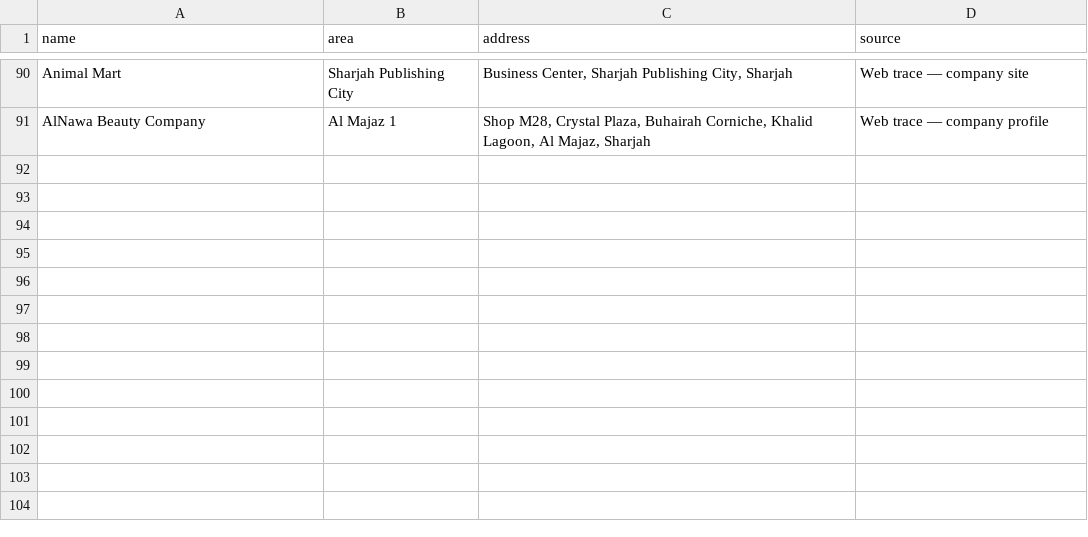
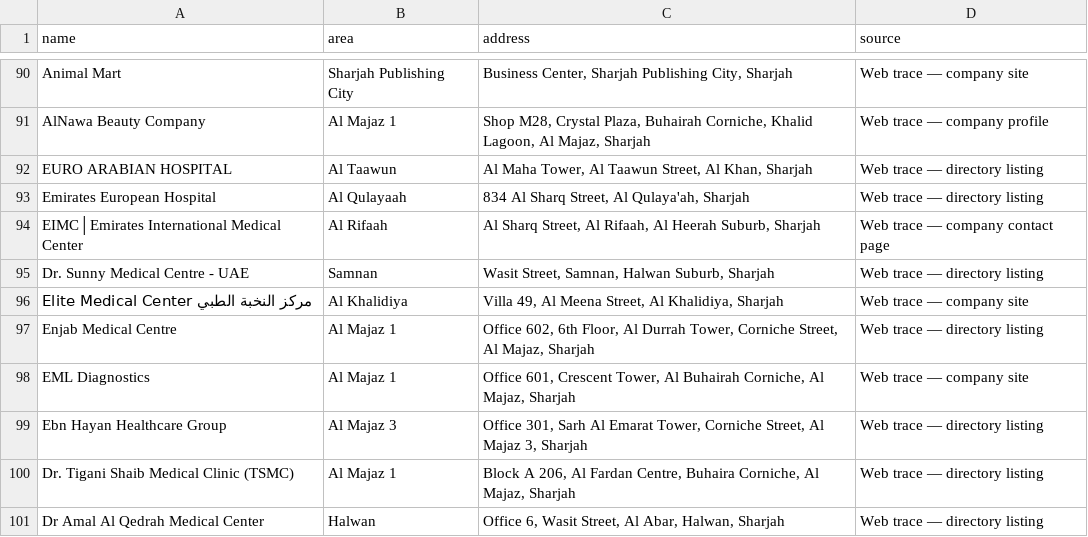
Before and after one commit to Ahmed-Alnoor/Kashkawan-, a CSV file: tools/sharjah-heatmap/pipeline/traced_locations.csv, drawn as a sheet; only a part is shown, gaps mark what is left out.

```diff
--- a/tools/sharjah-heatmap/pipeline/traced_locations.csv
+++ b/tools/sharjah-heatmap/pipeline/traced_locations.csv
@@ -91 +91,11 @@ Animal Mart,Sharjah Publishing City,"Business Center, Sharjah Publishing City, S
 AlNawa Beauty Company,Al Majaz 1,"Shop M28, Crystal Plaza, Buhairah Corniche, Khalid Lagoon, Al Majaz, Sharjah",Web trace — company profile
+EURO ARABIAN HOSPITAL,Al Taawun,"Al Maha Tower, Al Taawun Street, Al Khan, Sharjah",Web trace — directory listing
+Emirates European Hospital,Al Qulayaah,"834 Al Sharq Street, Al Qulaya'ah, Sharjah",Web trace — directory listing
+EIMC│Emirates International Medical Center,Al Rifaah,"Al Sharq Street, Al Rifaah, Al Heerah Suburb, Sharjah",Web trace — company contact page
+Dr. Sunny Medical Centre - UAE,Samnan,"Wasit Street, Samnan, Halwan Suburb, Sharjah",Web trace — directory listing
+Elite Medical Center مركز النخبة الطبي,Al Khalidiya,"Villa 49, Al Meena Street, Al Khalidiya, Sharjah",Web trace — company site
+Enjab Medical Centre,Al Majaz 1,"Office 602, 6th Floor, Al Durrah Tower, Corniche Street, Al Majaz, Sharjah",Web trace — directory listing
+EML Diagnostics,Al Majaz 1,"Office 601, Crescent Tower, Al Buhairah Corniche, Al Majaz, Sharjah",Web trace — company site
+Ebn Hayan Healthcare Group,Al Majaz 3,"Office 301, Sarh Al Emarat Tower, Corniche Street, Al Majaz 3, Sharjah",Web trace — directory listing
+Dr. Tigani Shaib Medical Clinic (TSMC),Al Majaz 1,"Block A 206, Al Fardan Centre, Buhaira Corniche, Al Majaz, Sharjah",Web trace — directory listing
+Dr Amal Al Qedrah Medical Center,Halwan,"Office 6, Wasit Street, Al Abar, Halwan, Sharjah",Web trace — directory listing
```
Also changed, not shown: 2 other files.
